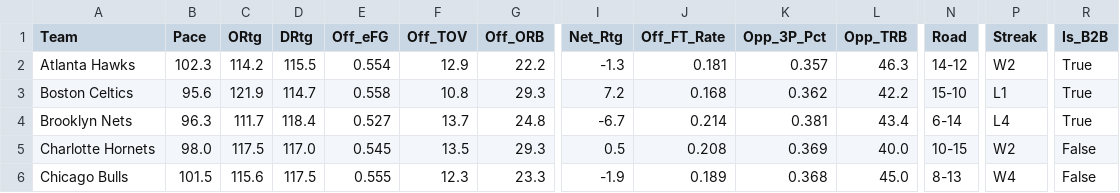
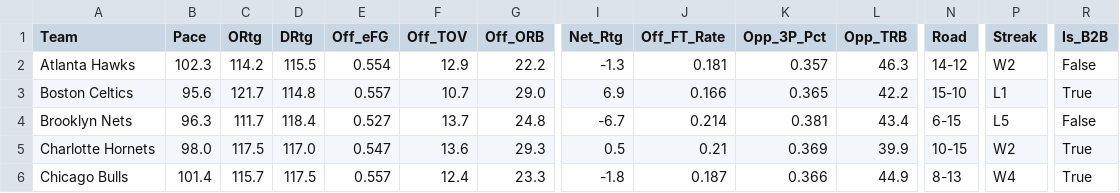
Before and after one commit to beratkahraman/NBA_Monte_Carlo, a CSV file: data/raw/nba_master_data_2026.csv, drawn as a sheet; only a part is shown, gaps mark what is left out; the diff covers the shown part only; the diff names each change by its address in the sheet, - before the commit and + after, or states it on an @@ line.

```diff
--- a/data/raw/nba_master_data_2026.csv
+++ b/data/raw/nba_master_data_2026.csv
-R2 (Is_B2B): True
+R2 (Is_B2B): False
-C3 (ORtg): 121.9
+C3 (ORtg): 121.7
-D3 (DRtg): 114.7
+D3 (DRtg): 114.8
-E3 (Off_eFG): 0.558
+E3 (Off_eFG): 0.557
-F3 (Off_TOV): 10.8
+F3 (Off_TOV): 10.7
-G3 (Off_ORB): 29.3
+G3 (Off_ORB): 29.0
-I3 (Net_Rtg): 7.2
+I3 (Net_Rtg): 6.9
-J3 (Off_FT_Rate): 0.168
+J3 (Off_FT_Rate): 0.166
-K3 (Opp_3P_Pct): 0.362
+K3 (Opp_3P_Pct): 0.365
-N4 (Road): 6-14
+N4 (Road): 6-15
-P4 (Streak): L4
+P4 (Streak): L5
-R4 (Is_B2B): True
+R4 (Is_B2B): False
-E5 (Off_eFG): 0.545
+E5 (Off_eFG): 0.547
-F5 (Off_TOV): 13.5
+F5 (Off_TOV): 13.6
-J5 (Off_FT_Rate): 0.208
+J5 (Off_FT_Rate): 0.21
-L5 (Opp_TRB): 40.0
+L5 (Opp_TRB): 39.9
-R5:R6 (Is_B2B): False
+R5:R6 (Is_B2B): True
-B6 (Pace): 101.5
+B6 (Pace): 101.4
-C6 (ORtg): 115.6
+C6 (ORtg): 115.7
-E6 (Off_eFG): 0.555
+E6 (Off_eFG): 0.557
-F6 (Off_TOV): 12.3
+F6 (Off_TOV): 12.4
-I6 (Net_Rtg): -1.9
+I6 (Net_Rtg): -1.8
-J6 (Off_FT_Rate): 0.189
+J6 (Off_FT_Rate): 0.187
-K6 (Opp_3P_Pct): 0.368
+K6 (Opp_3P_Pct): 0.366
-L6 (Opp_TRB): 45.0
+L6 (Opp_TRB): 44.9
```
Also changed, not shown: 127 edited cells elsewhere in this file.
